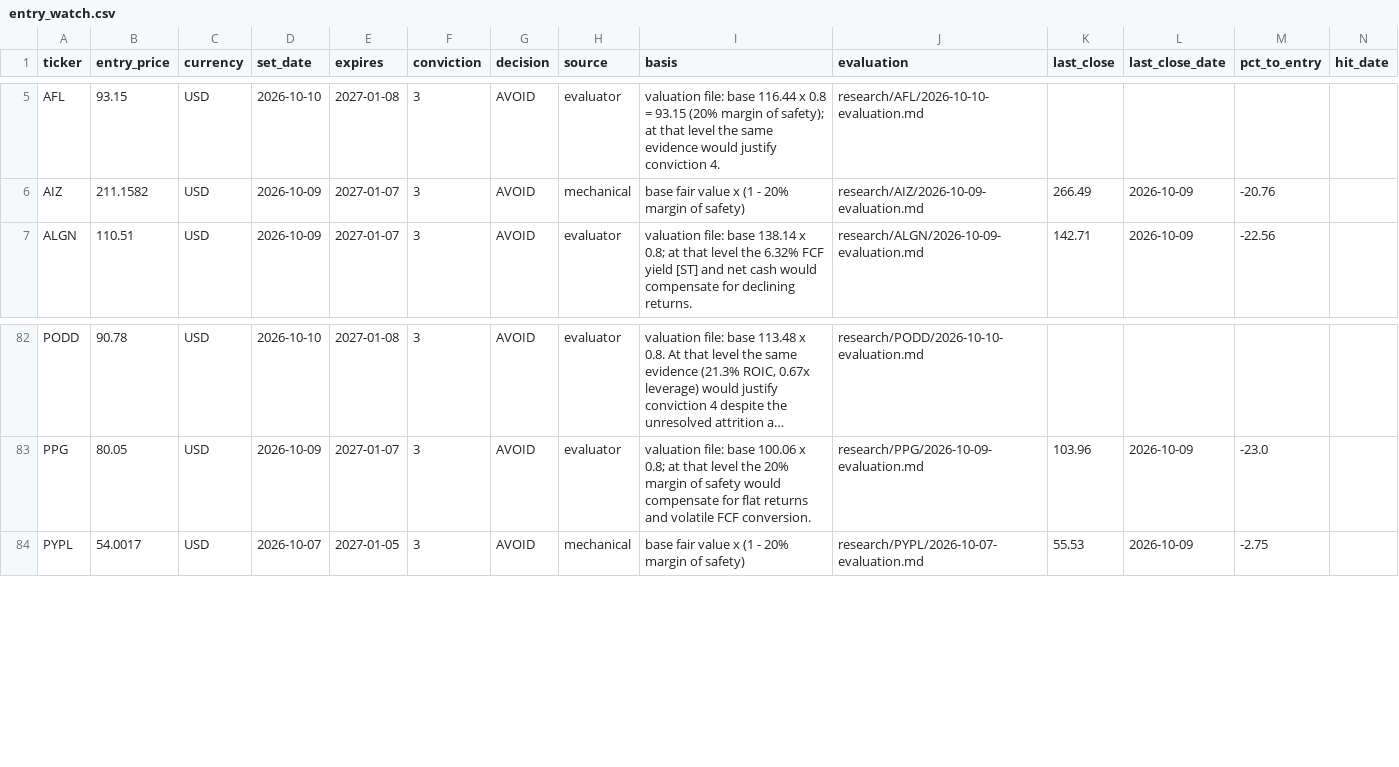
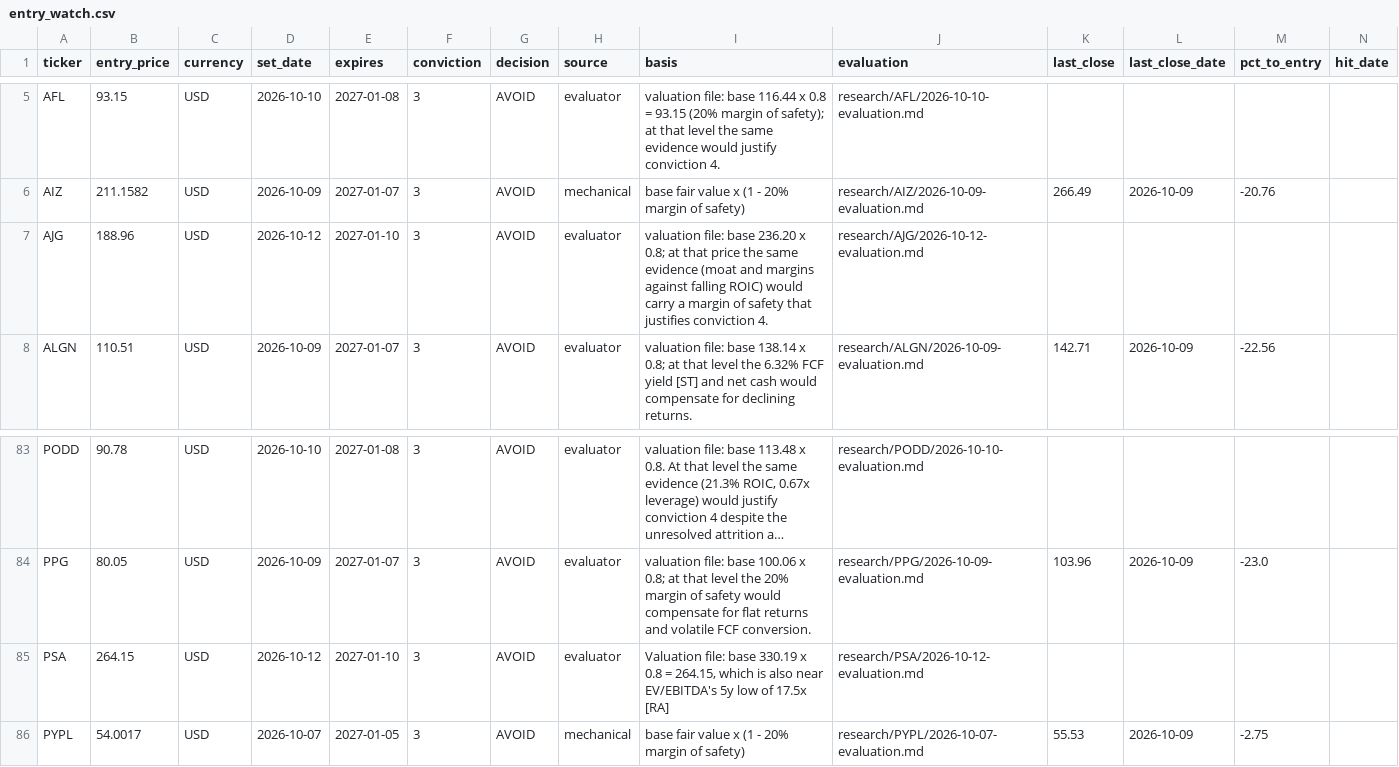
Before and after one commit to oskarajaspinall-cell/paper-portfolio, a CSV file: portfolio/entry_watch.csv, drawn as a sheet; only a part is shown, gaps mark what is left out; long unchanged cells end in …; rows hold the shown columns only; the diff names each change by its address in the sheet, - before the commit and + after, or states it on an @@ line.

```diff
--- a/portfolio/entry_watch.csv
+++ b/portfolio/entry_watch.csv
+row 7: AJG | 188.96 | USD | 2026-10-12 | 2027-01-10 | 3 | AVOID | evaluator | valuation file: base 236.20 x 0.8; at that price the same evidence (moat and margins against falling ROIC) would carry a margin of safety that justifies conviction 4. | research/AJG/2026-10-12-evaluation.md
+row 85: PSA | 264.15 | USD | 2026-10-12 | 2027-01-10 | 3 | AVOID | evaluator | Valuation file: base 330.19 x 0.8 = 264.15, which is also near EV/EBITDA's 5y low of 17.5x [RA] | research/PSA/2026-10-12-evaluation.md
```
Also changed, not shown: portfolio/decisions.csv, 43 other files.
